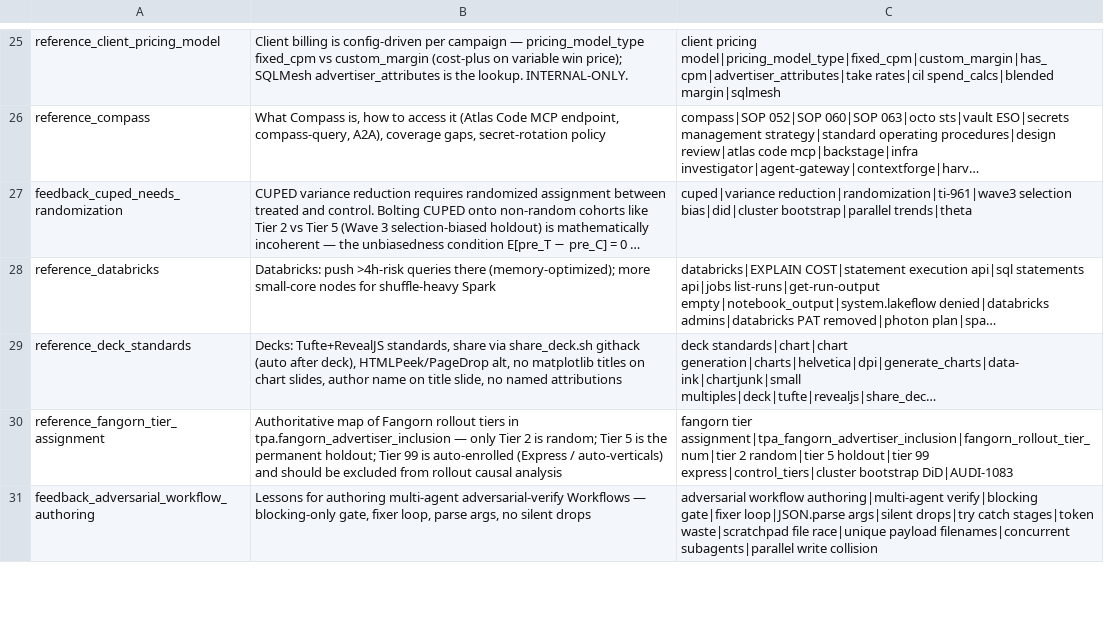
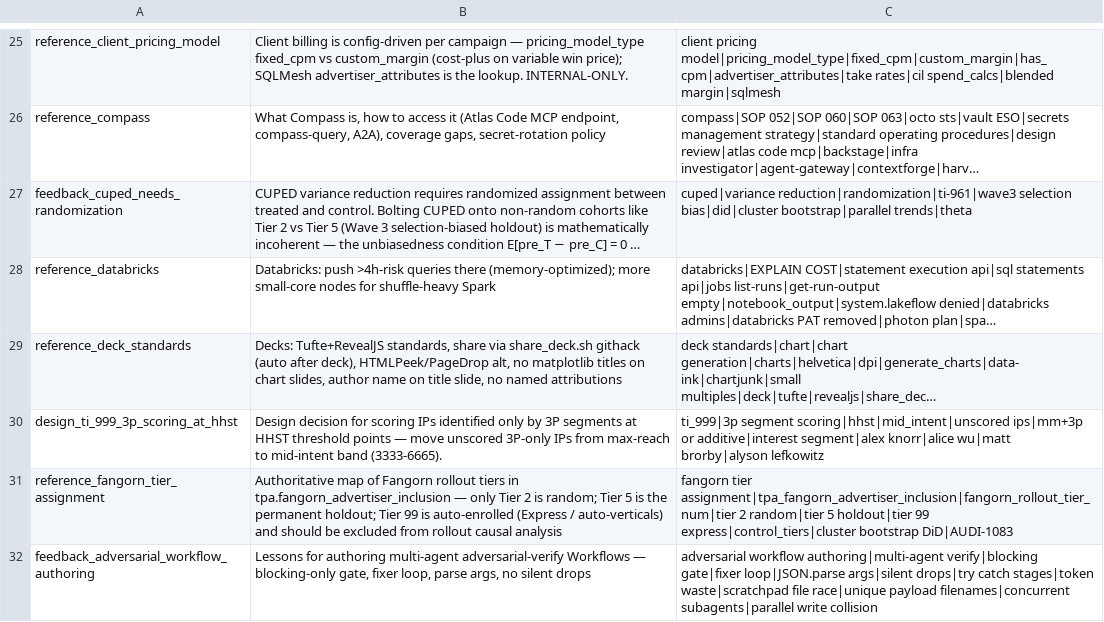
Before and after one commit to mdunn-mntn/malachi-workspace, a TSV file: knowledge/_MEMORY_RECALL.tsv, drawn as a sheet; only a part is shown, gaps mark what is left out; long unchanged cells end in …; the diff names each change by its address in the sheet, - before the commit and + after, or states it on an @@ line.

Commit message:
capture: TI-999 design for 3P-only IP scoring at mid-intent

```diff
--- a/knowledge/_MEMORY_RECALL.tsv
+++ b/knowledge/_MEMORY_RECALL.tsv
+row 30: design_ti_999_3p_scoring_at_hhst | Design decision for scoring IPs identified only by 3P segments at HHST threshold points — move unscored 3P-only IPs from max-reach to mid-intent band (3333-6665). | ti_999|3p segment scoring|hhst|mid_intent|unscored ips|mm+3p or additive|interest segment|alex knorr|alice wu|matt brorby|alyson lefkowitz
```
Also changed, not shown: 5 other files.
